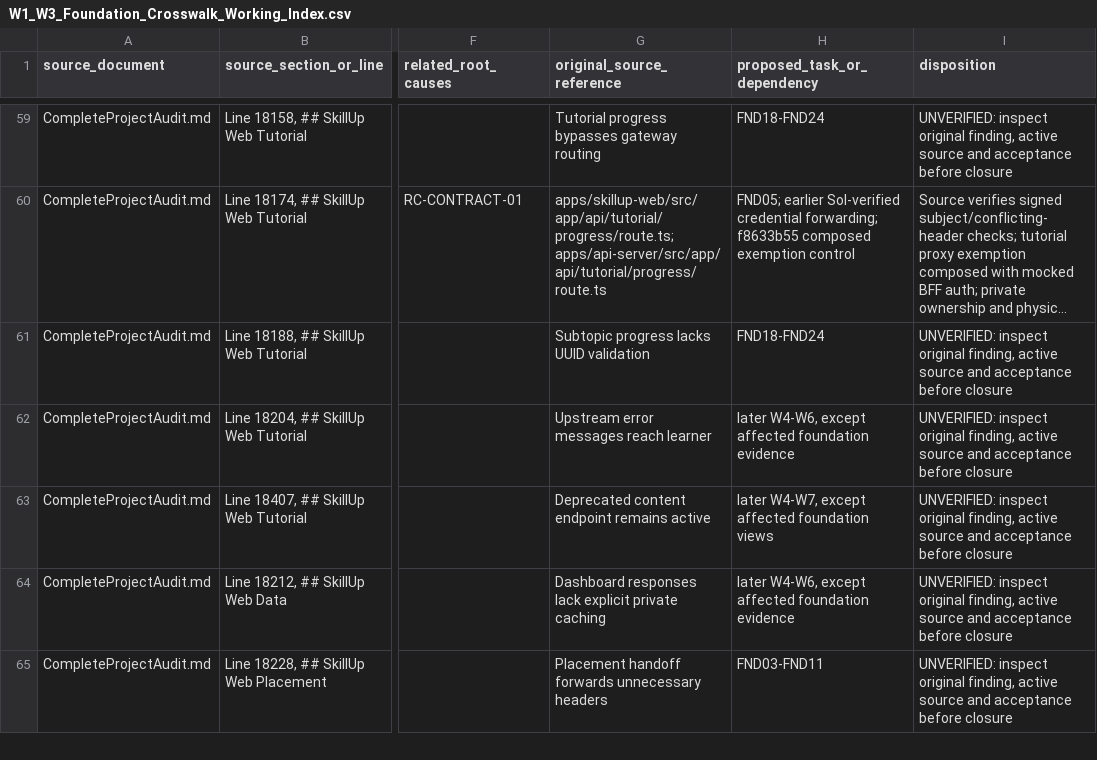
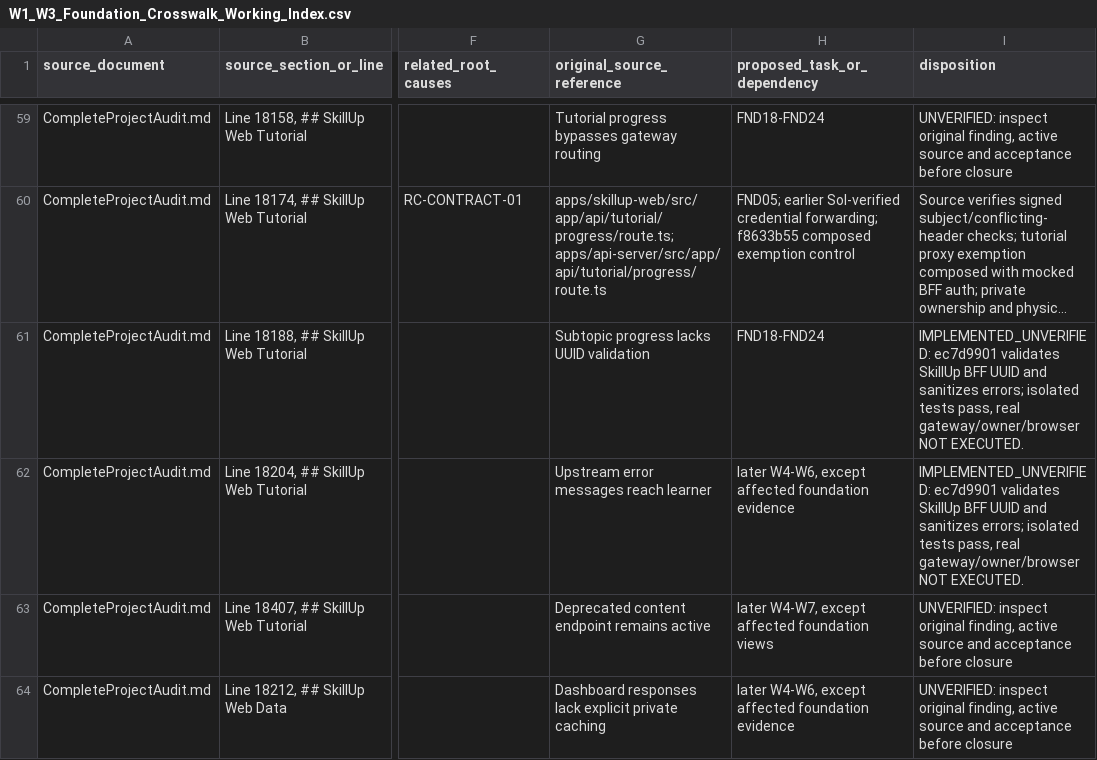
Before and after one commit to skillupitacademy-alt/SUIA_RTH_SHC, a CSV file: audit/W1_W3_Foundation_Crosswalk_Working_Index.csv, drawn as a sheet; only a part is shown, gaps mark what is left out; the shorter side is filled out with more unchanged rows; long unchanged cells end in …; the diff names each change by its address in the sheet, - before the commit and + after, or states it on an @@ line.

Commit message:
docs(audit): record ILS progress boundary controls

```diff
--- a/audit/W1_W3_Foundation_Crosswalk_Working_Index.csv
+++ b/audit/W1_W3_Foundation_Crosswalk_Working_Index.csv
-I61:I62 (disposition): UNVERIFIED: inspect original finding, active source and acceptance before closure
+I61:I62 (disposition): IMPLEMENTED_UNVERIFIED: ec7d9901 validates SkillUp BFF UUID and sanitizes errors; isolated tests pass, real gateway/owner/browser NOT EXECUTED.
```
Also changed, not shown: 1 other file.
